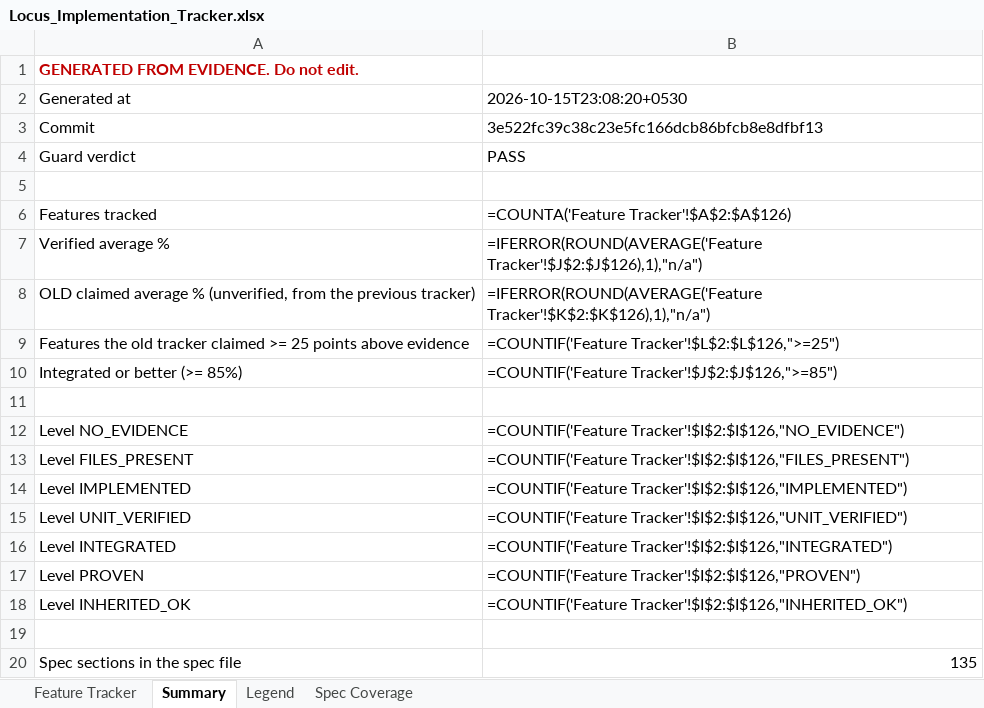
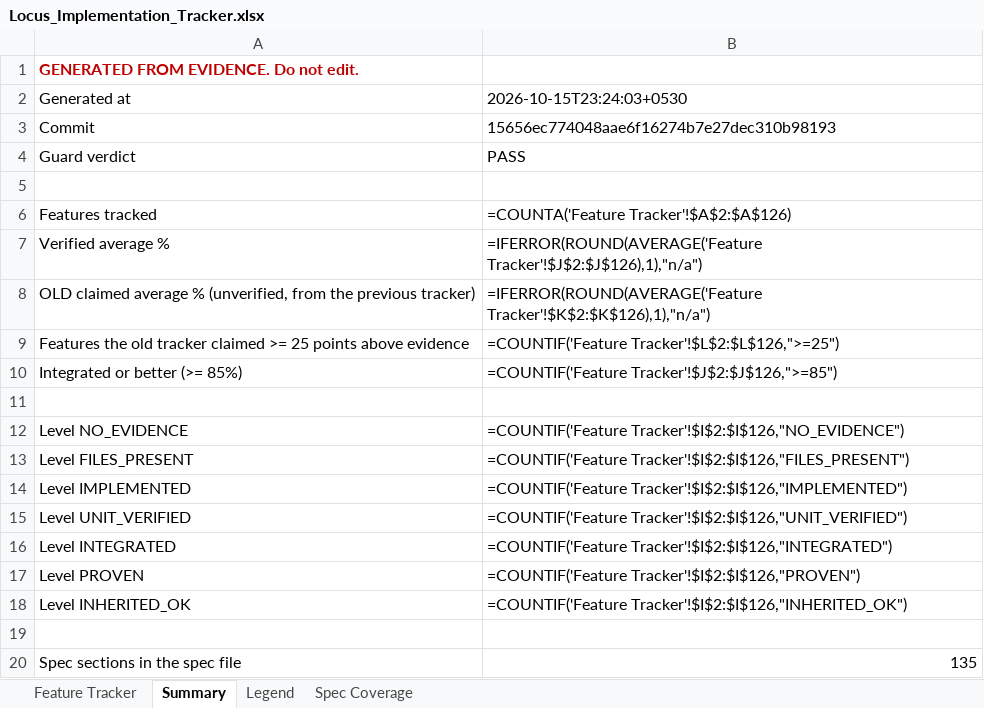
Before and after one commit to Shivamxp23/Locus-OS, an Excel workbook: .keysndocs/Documentation/Implementation Plans/Implementation Report/Locus_Implementation_Tracker.xlsx, sheet Summary, drawn as a sheet; values as stored, in another font and other column widths than the file's, no borders; formulas without a stored value are shown as written; the diff names each change by its address in the sheet, - before the commit and + after, or states it on an @@ line.

```diff
--- a/.keysndocs/Documentation/Implementation Plans/Implementation Report/Locus_Implementation_Tracker.xlsx (sheet Summary)
+++ b/.keysndocs/Documentation/Implementation Plans/Implementation Report/Locus_Implementation_Tracker.xlsx (sheet Summary)
-B2: 2026-10-15T23:08:20+0530
+B2: 2026-10-15T23:24:03+0530
-B3: 3e522fc39c38c23e5fc166dcb86bfcb8e8dfbf13
+B3: 15656ec774048aae6f16274b7e27dec310b98193
```
Also changed, not shown: sheet Feature Tracker, 3 other files.
